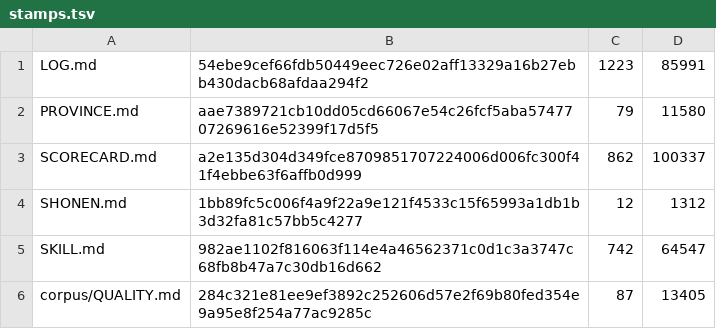
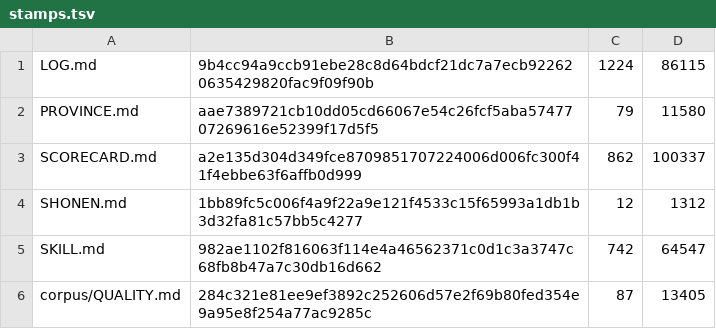
Before and after one commit to VeigaPunk/kagi-shokunin, a TSV file: corpus/stamps.tsv, drawn as a sheet; only a part is shown.

```diff
--- a/corpus/stamps.tsv
+++ b/corpus/stamps.tsv
@@ -1,2 +1,2 @@
-LOG.md	54ebe9cef66fdb50449eec726e02aff13329a16b27ebb430dacb68afdaa294f2	1223	85991
+LOG.md	9b4cc94a9ccb91ebe28c8d64bdcf21dc7a7ecb922620635429820fac9f09f90b	1224	86115
 PROVINCE.md	aae7389721cb10dd05cd66067e54c26fcf5aba5747707269616e52399f17d5f5	79	11580
```
Also changed, not shown: 1 other file.
